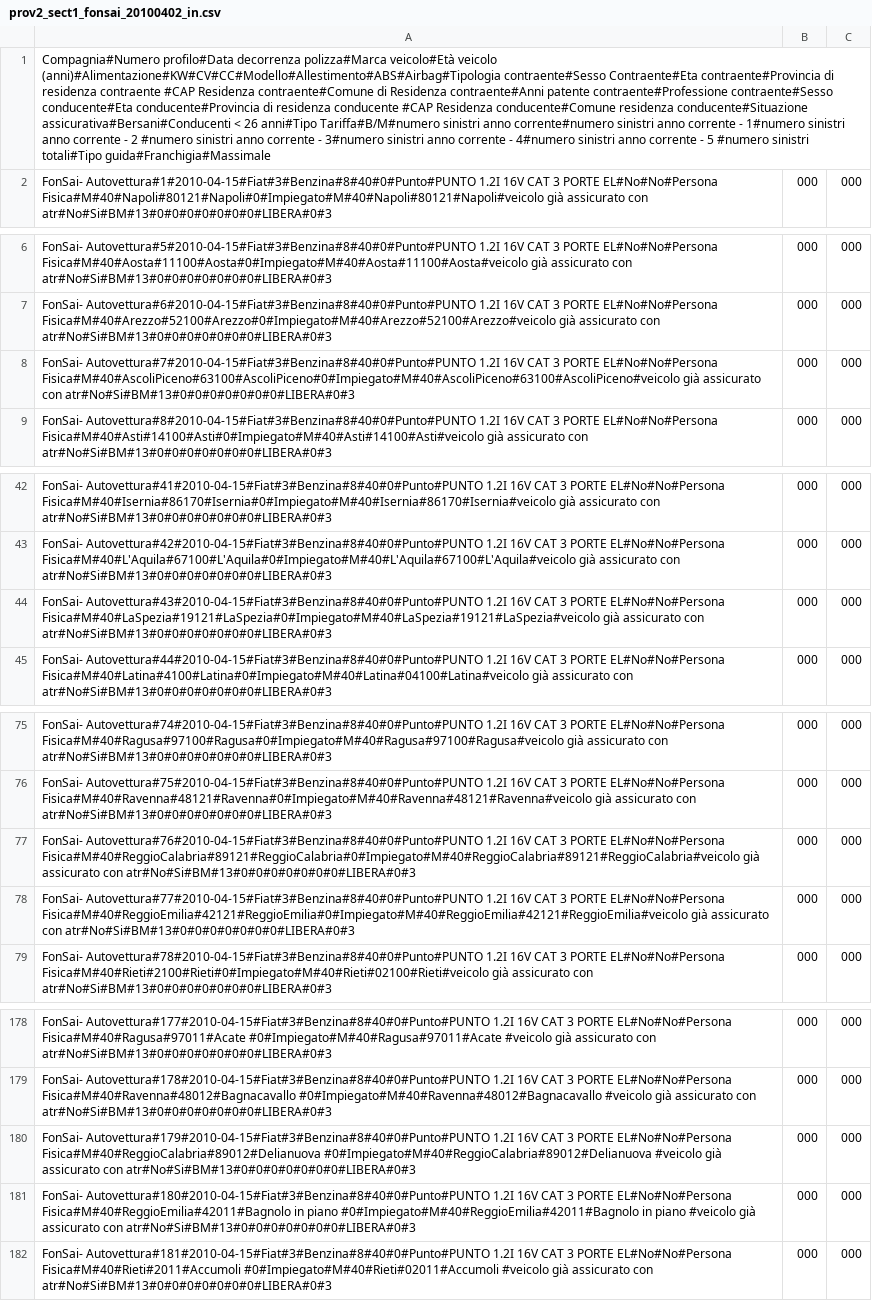
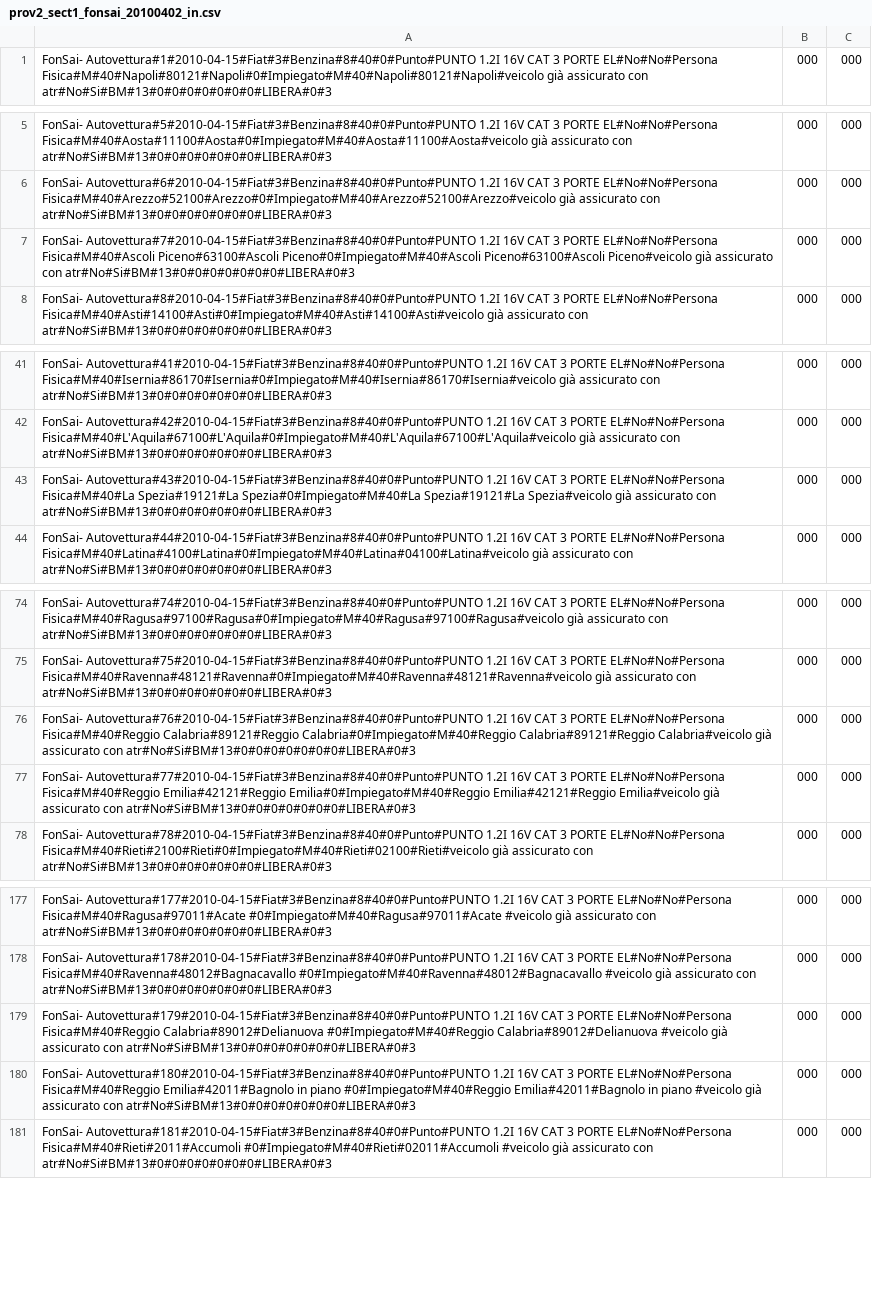
Before and after one commit to ugodiiorio/experiment, a CSV file: code/builders/etl/1_generic_profile/csv/prov2_sect1_fonsai_20100402_in.csv, drawn as a sheet; only a part is shown, gaps mark what is left out; removed rows and columns are numbered as before the commit, all else as after; the diff covers the shown part only; the diff names each change by its address in the sheet, - before the commit and + after, or states it on an @@ line.

```diff
--- a/code/builders/etl/1_generic_profile/csv/prov2_sect1_fonsai_20100402_in.csv
+++ b/code/builders/etl/1_generic_profile/csv/prov2_sect1_fonsai_20100402_in.csv
-row 1: Compagnia#Numero profilo#Data decorrenza polizza#Marca veicolo#Età veicolo (anni)#Alimentazione#KW#CV#CC#Modello#Allestimento#ABS#Airbag#Tipologia contraente#Sesso Contraente#Eta contraente#Provincia di residenza contraente #CAP Residenza contraente#Comune di Residenza contraente#Anni patente contraente#Professione contraente#Sesso conducente#Eta conducente#Provincia di residenza conducente #CAP Residenza conducente#Comune residenza conducente#Situazione assicurativa#Bersani#Conducenti < 26 anni#Tipo Tariffa#B/M#numero sinistri anno corrente#numero sinistri anno corrente - 1#numero sinistri anno corrente - 2 #numero sinistri anno corrente - 3#numero sinistri anno corrente - 4#numero sinistri anno corrente - 5 #numero sinistri totali#Tipo guida#Franchigia#Massimale
-A7: …PORTE EL#No#No#Persona Fisica#M#40#AscoliPiceno#63100#AscoliPiceno#0#Impiegato#M#40#AscoliPiceno#63100#AscoliPiceno#veicolo già assicurato…
+A7: …PORTE EL#No#No#Persona Fisica#M#40#Ascoli Piceno#63100#Ascoli Piceno#0#Impiegato#M#40#Ascoli Piceno#63100#Ascoli Piceno#veicolo già assicurato…
-A43: …PORTE EL#No#No#Persona Fisica#M#40#LaSpezia#19121#LaSpezia#0#Impiegato#M#40#LaSpezia#19121#LaSpezia#veicolo già assicurato…
+A43: …PORTE EL#No#No#Persona Fisica#M#40#La Spezia#19121#La Spezia#0#Impiegato#M#40#La Spezia#19121#La Spezia#veicolo già assicurato…
-A76: …PORTE EL#No#No#Persona Fisica#M#40#ReggioCalabria#89121#ReggioCalabria#0#Impiegato#M#40#ReggioCalabria#89121#ReggioCalabria#veicolo già assicurato…
+A76: …PORTE EL#No#No#Persona Fisica#M#40#Reggio Calabria#89121#Reggio Calabria#0#Impiegato#M#40#Reggio Calabria#89121#Reggio Calabria#veicolo già assicurato…
-A77: …PORTE EL#No#No#Persona Fisica#M#40#ReggioEmilia#42121#ReggioEmilia#0#Impiegato#M#40#ReggioEmilia#42121#ReggioEmilia#veicolo già assicurato…
+A77: …PORTE EL#No#No#Persona Fisica#M#40#Reggio Emilia#42121#Reggio Emilia#0#Impiegato#M#40#Reggio Emilia#42121#Reggio Emilia#veicolo già assicurato…
-A179: …PORTE EL#No#No#Persona Fisica#M#40#ReggioCalabria#89012#Delianuova #0#Impiegato#M#40#ReggioCalabria#89012#Delianuova #veicolo già…
+A179: …PORTE EL#No#No#Persona Fisica#M#40#Reggio Calabria#89012#Delianuova #0#Impiegato#M#40#Reggio Calabria#89012#Delianuova #veicolo già…
-A180: …PORTE EL#No#No#Persona Fisica#M#40#ReggioEmilia#42011#Bagnolo in piano #0#Impiegato#M#40#ReggioEmilia#42011#Bagnolo in piano…
+A180: …PORTE EL#No#No#Persona Fisica#M#40#Reggio Emilia#42011#Bagnolo in piano #0#Impiegato#M#40#Reggio Emilia#42011#Bagnolo in piano…
```
Also changed, not shown: 6 edited cells elsewhere in this file, code/builders/etl/1_generic_profile/csv/prov2_sect1_axa_20100402_in.csv, 2 other files.
